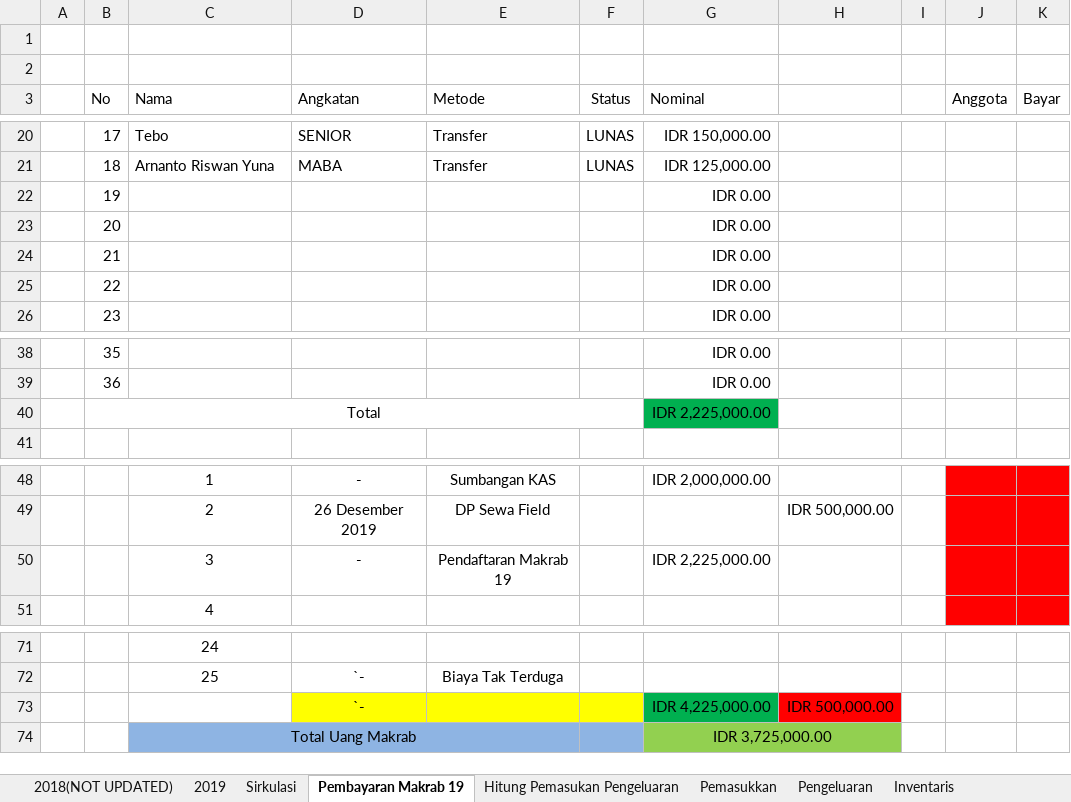
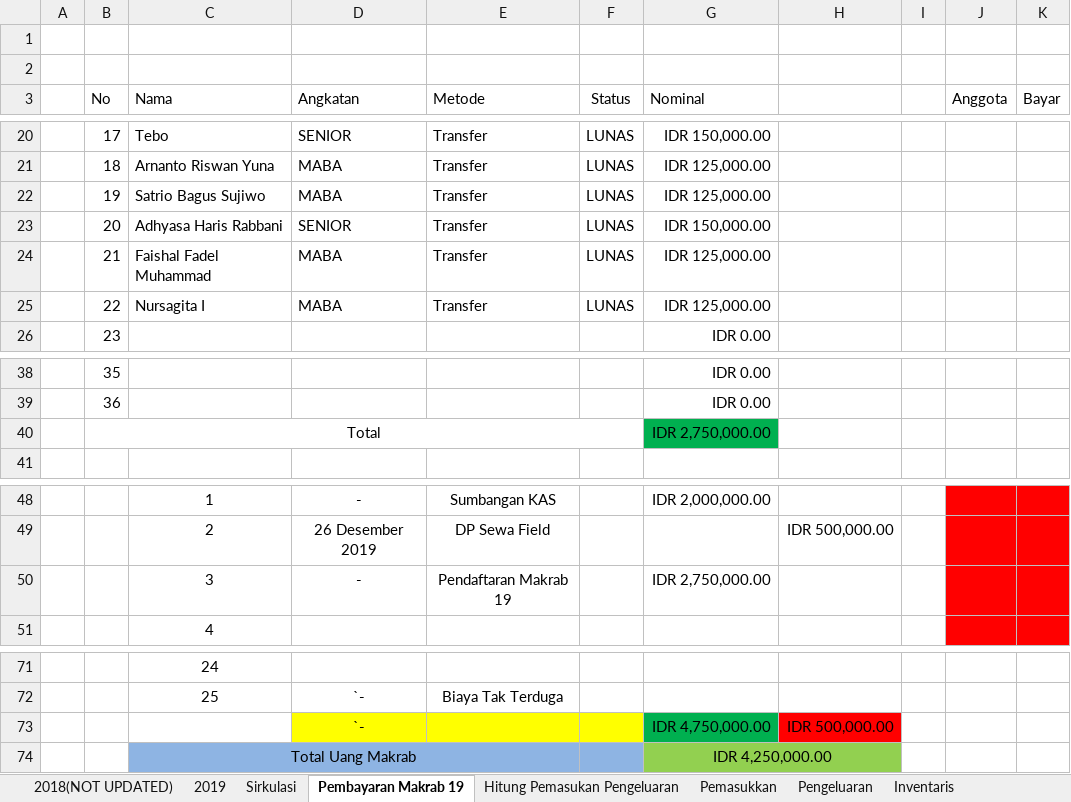
Before and after one commit to GAS08/Arsip-Keuangan-GAS, an Excel workbook: GAS/KAS GAS.xlsx, sheet Pembayaran Makrab 19, drawn as a sheet; only a part is shown, gaps mark what is left out; values as stored, in another font and other column widths than the file's, no borders; conditional formats not drawn; removed rows and columns are numbered as before the commit, all else as after; the diff names each change by its address in the sheet, - before the commit and + after, or states it on an @@ line.

Commit message:
Bayar Makrab Satrio,Haris,Faishal,Nursagita

```diff
--- a/GAS/KAS GAS.xlsx (sheet Pembayaran Makrab 19)
+++ b/GAS/KAS GAS.xlsx (sheet Pembayaran Makrab 19)
-row 22:  | 19 |  |  |  |  | IDR 0.00
-row 23:  | 20 |  |  |  |  | IDR 0.00
-row 24:  | 21 |  |  |  |  | IDR 0.00
-row 25:  | 22 |  |  |  |  | IDR 0.00
+row 22:  | 19 | Satrio Bagus Sujiwo | MABA | Transfer | LUNAS | IDR 125,000.00
+row 23:  | 20 | Adhyasa Haris Rabbani | SENIOR | Transfer | LUNAS | IDR 150,000.00
+row 24:  | 21 | Faishal Fadel Muhammad | MABA | Transfer | LUNAS | IDR 125,000.00
+row 25:  | 22 | Nursagita I | MABA | Transfer | LUNAS | IDR 125,000.00
-G40 (Nominal): IDR 2,225,000.00
+G40 (Nominal): IDR 2,750,000.00
-G50 (Nominal): IDR 2,225,000.00
+G50 (Nominal): IDR 2,750,000.00
-G73 (Nominal): IDR 4,225,000.00
+G73 (Nominal): IDR 4,750,000.00
-G74 (Nominal): IDR 3,725,000.00
+G74 (Nominal): IDR 4,250,000.00
```
